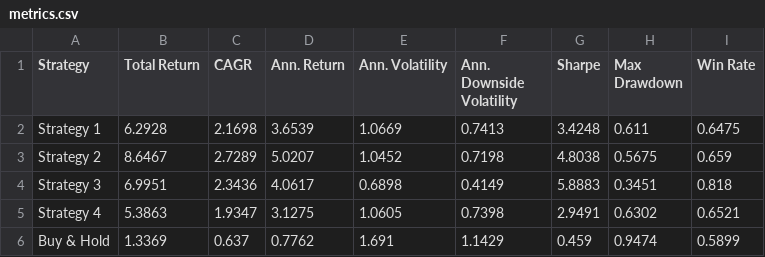
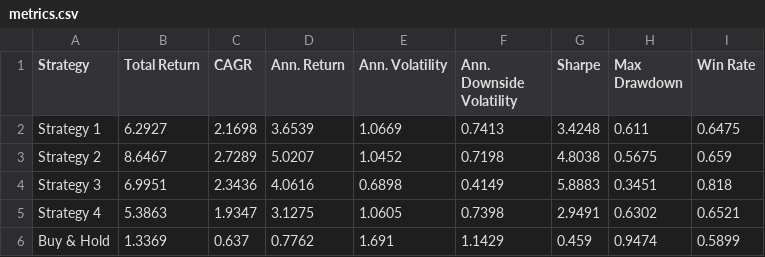
Before and after one commit to dof-studio/SPYDL1D, a CSV file: metrics.csv, drawn as a sheet.

```diff
--- a/metrics.csv
+++ b/metrics.csv
@@ -1,5 +1,5 @@
 Strategy,Total Return,CAGR,Ann. Return,Ann. Volatility,Ann. Downside Volatility,Sharpe,Max Drawdown,Win Rate
-Strategy 1,6.2928,2.1698,3.6539,1.0669,0.7413,3.4248,0.611,0.6475
+Strategy 1,6.2927,2.1698,3.6539,1.0669,0.7413,3.4248,0.611,0.6475
 Strategy 2,8.6467,2.7289,5.0207,1.0452,0.7198,4.8038,0.5675,0.659
-Strategy 3,6.9951,2.3436,4.0617,0.6898,0.4149,5.8883,0.3451,0.818
+Strategy 3,6.9951,2.3436,4.0616,0.6898,0.4149,5.8883,0.3451,0.818
 Strategy 4,5.3863,1.9347,3.1275,1.0605,0.7398,2.9491,0.6302,0.6521
```
Also changed, not shown: 1 other file.
